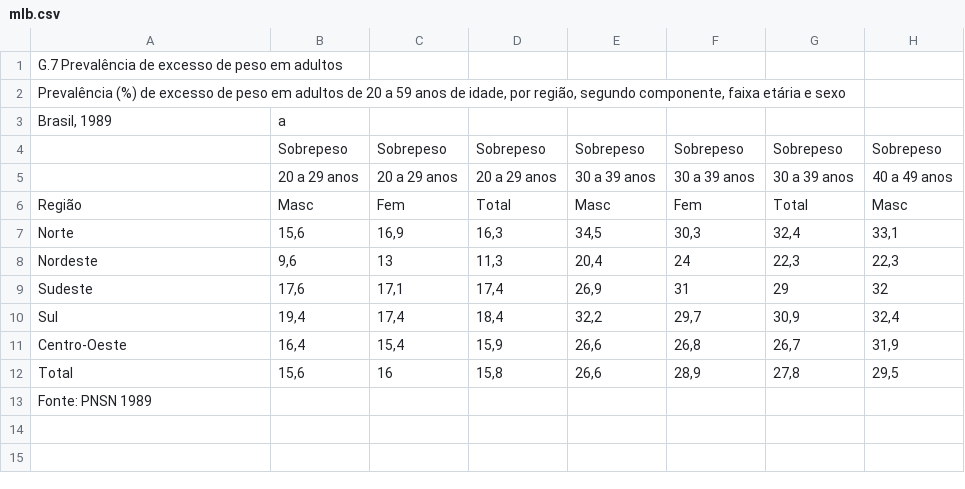
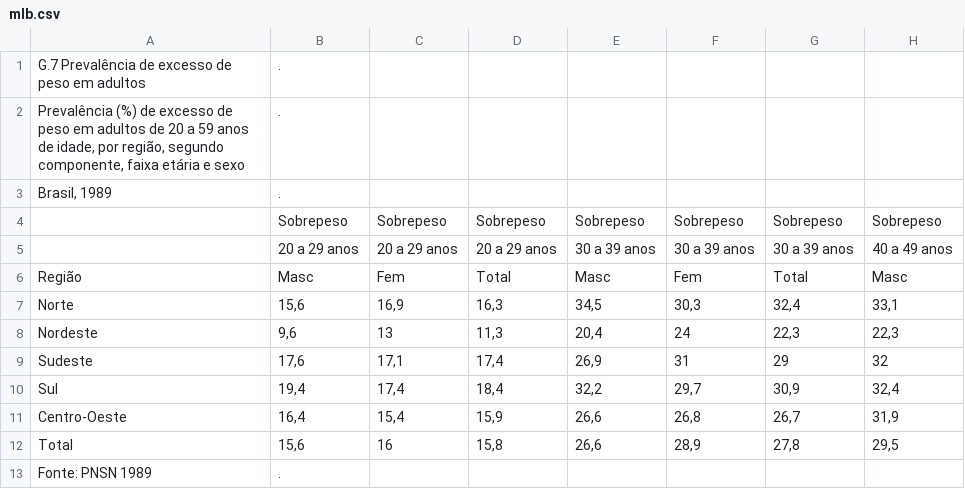
Before and after one commit to zitraiover1/trabalho-de-dados-2, a CSV file: mlb.csv, drawn as a sheet; only a part is shown; the diff names each change by its address in the sheet, - before the commit and + after, or states it on an @@ line.

Commit message:
mlb.csv

```diff
--- a/mlb.csv
+++ b/mlb.csv
-B1:B2: (empty)
+B1:B2: .
-B3: a
+B3: .
-B13: (empty)
+B13: .
```
